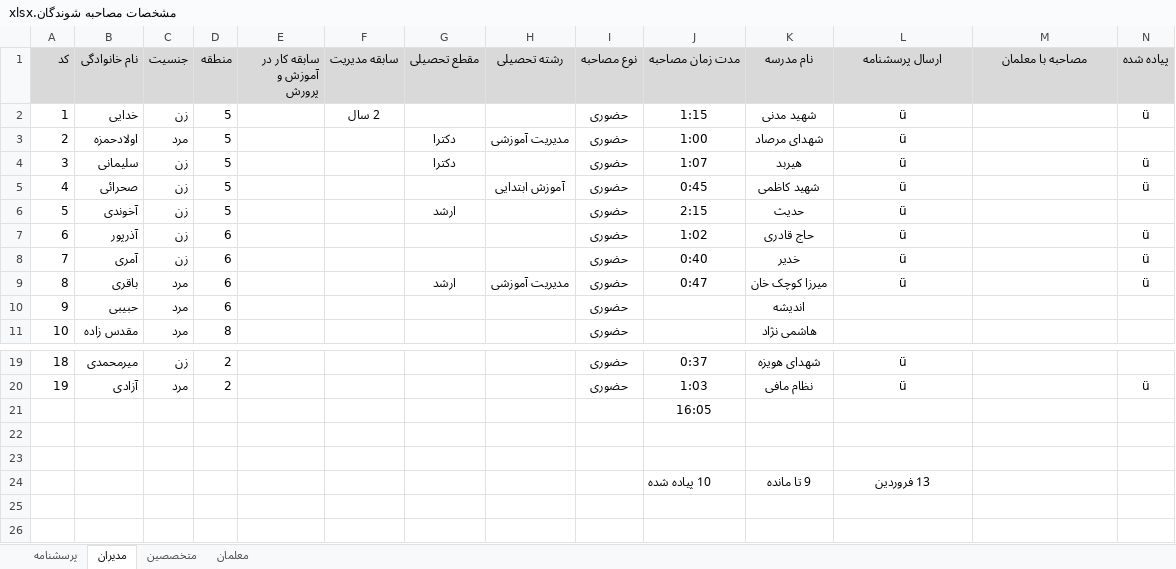
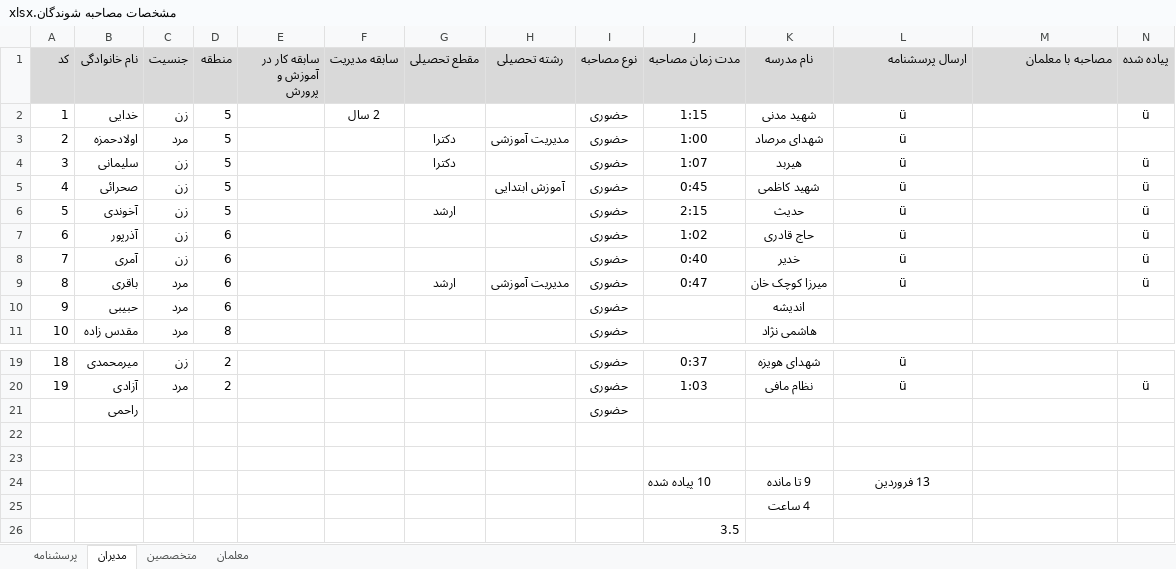
Before and after one commit to leilamesbah/thesis, an Excel workbook: فصل چهار/مشخصات مصاحبه شوندگان.xlsx, sheet مدیران, drawn as a sheet; only a part is shown, gaps mark what is left out; values as stored, in another font and other column widths than the file's, no borders; removed rows and columns are numbered as before the commit, all else as after; the diff names each change by its address in the sheet, - before the commit and + after, or states it on an @@ line.

```diff
--- a/فصل چهار/مشخصات مصاحبه شوندگان.xlsx (sheet مدیران)
+++ b/فصل چهار/مشخصات مصاحبه شوندگان.xlsx (sheet مدیران)
-L1:M1 alignment: center
+L1:M1 alignment: right
-N6 (پیاده شده): (empty)
+N6 (پیاده شده): ü
-row 21:  |  |  |  |  |  |  |  |  | 16:05
+row 21:  | راحمی |  |  |  |  |  |  | حضوری
+row 25:  |  |  |  |  |  |  |  |  |  | 4 ساعت
+row 26:  |  |  |  |  |  |  |  |  | 3.5
```
Also changed, not shown: sheet متخصصین, 5 other files.
